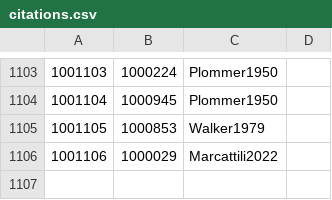
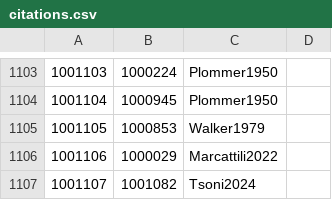
Before and after one commit to Jmuccigr/temples, a CSV file: citations.csv, drawn as a sheet; only a part is shown, gaps mark what is left out; the diff names each change by its address in the sheet, - before the commit and + after, or states it on an @@ line.

Commit message:
Automated update

```diff
--- a/citations.csv
+++ b/citations.csv
+row 1107: 1001107 | 1001082 | Tsoni2024
```
